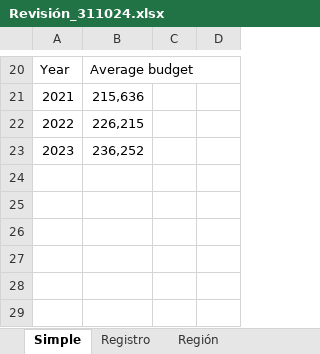
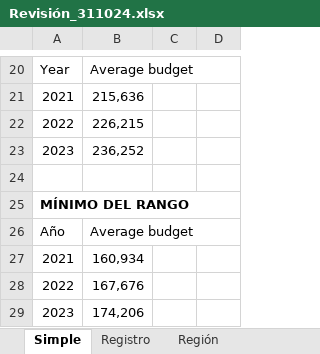
Before and after one commit to ayumart/WITM, an Excel workbook: Cuadros/Revisión_311024.xlsx, sheet Simple, drawn as a sheet; only a part is shown, gaps mark what is left out; values as stored, in another font and other column widths than the file's, no borders; the diff names each change by its address in the sheet, - before the commit and + after, or states it on an @@ line.

```diff
--- a/Cuadros/Revisión_311024.xlsx (sheet Simple)
+++ b/Cuadros/Revisión_311024.xlsx (sheet Simple)
+row 24: (empty)
+row 25: MÍNIMO DEL RANGO
+row 26: Año | Average budget
+row 27: 2021 | 160,934
+row 28: 2022 | 167,676
+row 29: 2023 | 174,206
```
Also changed, not shown: sheet Región, sheet Registro, 1 other file.
